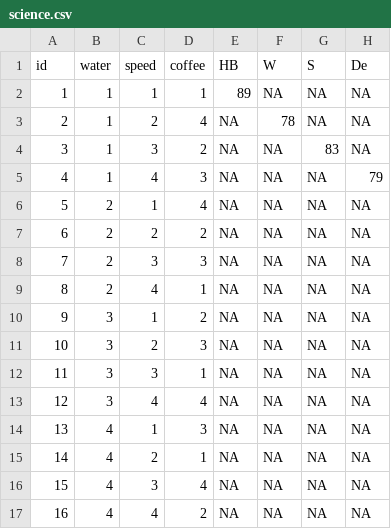
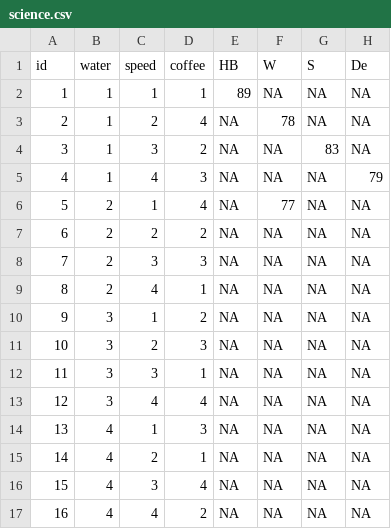
Before and after one commit to ygeunkim/ecg-experiment, a CSV file: data/processed/science.csv, drawn as a sheet.

```diff
--- a/data/processed/science.csv
+++ b/data/processed/science.csv
@@ -5,3 +5,3 @@ id,water,speed,coffee,HB,W,S,De
 4,1,4,3,NA,NA,NA,79
-5,2,1,4,NA,NA,NA,NA
+5,2,1,4,NA,77,NA,NA
 6,2,2,2,NA,NA,NA,NA
```
Also changed, not shown: data/processed/science-sharp.csv, data/raw/ecg.csv, 3 other files.
